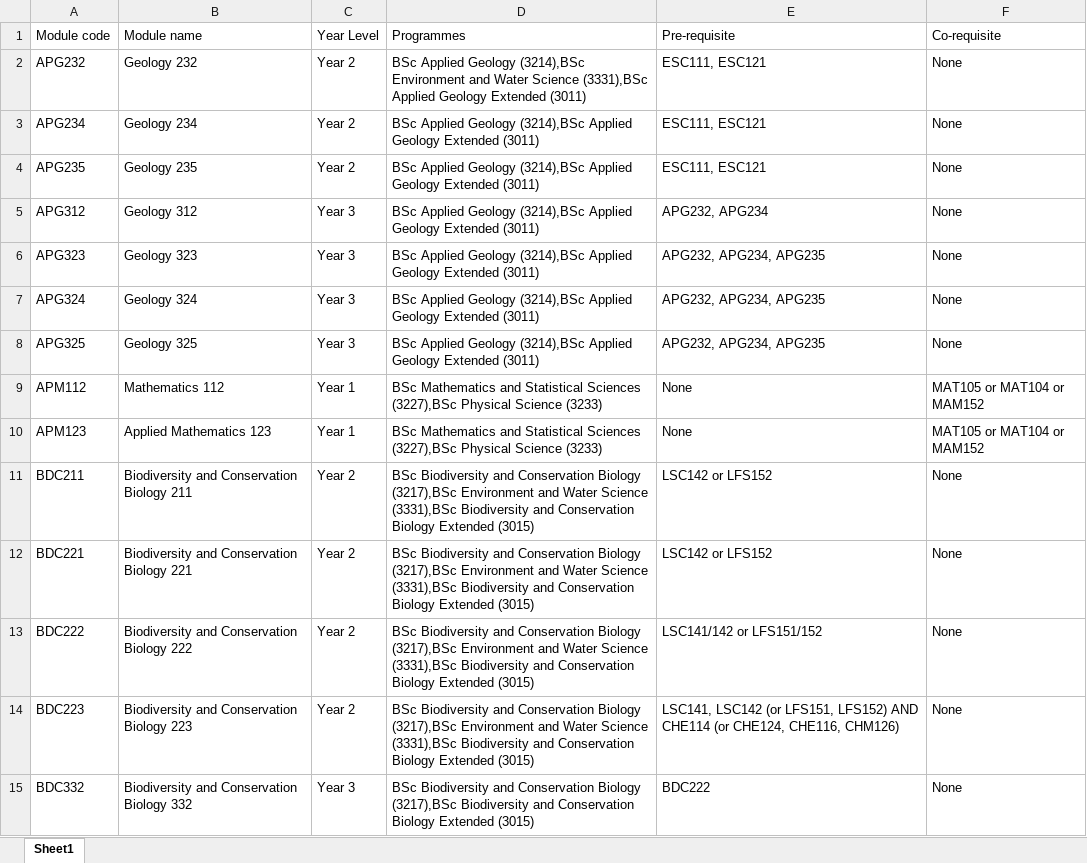
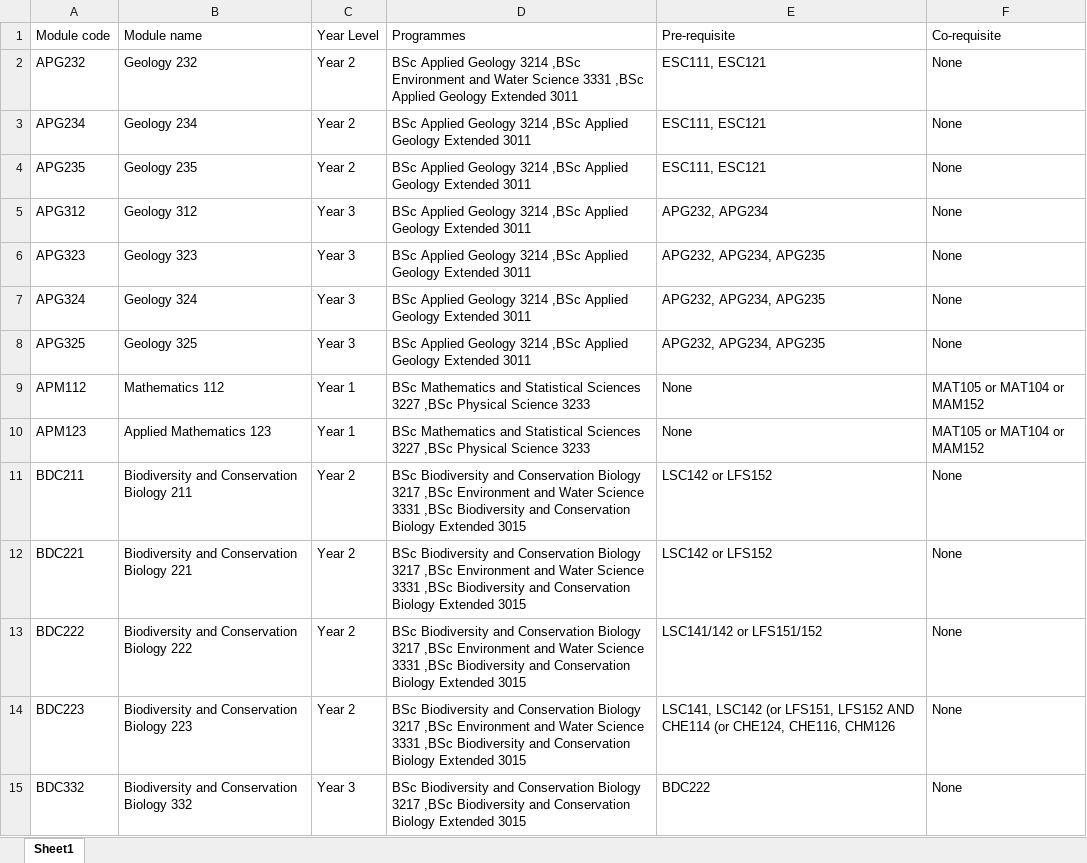
Before and after one commit to Nepht123/Team19, an Excel workbook: Faculties/Natural Science/Undergrad Modules Natural Science.xlsx, sheet Sheet1, drawn as a sheet; only a part is shown; values as stored, in another font and other column widths than the file's, no borders; the diff covers the shown part only; the diff names each change by its address in the sheet, - before the commit and + after, or states it on an @@ line.

Commit message:
I made some changes to the faculty data and it is now fully ready to be imported into the data base

```diff
--- a/Faculties/Natural Science/Undergrad Modules Natural Science.xlsx (sheet Sheet1)
+++ b/Faculties/Natural Science/Undergrad Modules Natural Science.xlsx (sheet Sheet1)
-D2 (Programmes): …Applied Geology (3214),BSc Environment and Water Science (3331),BSc Applied Geology Extended (3011)
+D2 (Programmes): …Applied Geology 3214 ,BSc Environment and Water Science 3331 ,BSc Applied Geology Extended 3011
-D3:D8 (Programmes): …Applied Geology (3214),BSc Applied Geology Extended (3011)
+D3:D8 (Programmes): …Applied Geology 3214 ,BSc Applied Geology Extended 3011
-D9:D10 (Programmes): …Statistical Sciences (3227),BSc Physical Science (3233)
+D9:D10 (Programmes): …Statistical Sciences 3227 ,BSc Physical Science 3233
-D11:D14 (Programmes): …Conservation Biology (3217),BSc Environment and Water Science (3331),BSc Biodiversity and Conservation Biology Extended (3015)
+D11:D14 (Programmes): …Conservation Biology 3217 ,BSc Environment and Water Science 3331 ,BSc Biodiversity and Conservation Biology Extended 3015
-E14 (Pre-requisite): …(or LFS151, LFS152) AND CHE114 (or CHE124, CHE116, CHM126)
+E14 (Pre-requisite): …(or LFS151, LFS152 AND CHE114 (or CHE124, CHE116, CHM126
-D15 (Programmes): …Conservation Biology (3217),BSc Biodiversity and Conservation Biology Extended (3015)
+D15 (Programmes): …Conservation Biology 3217 ,BSc Biodiversity and Conservation Biology Extended 3015
```
Also changed, not shown: 178 edited cells elsewhere in this sheet, Faculties/Natural Science/Programmes Natural Science.xlsx, 4 other files.
